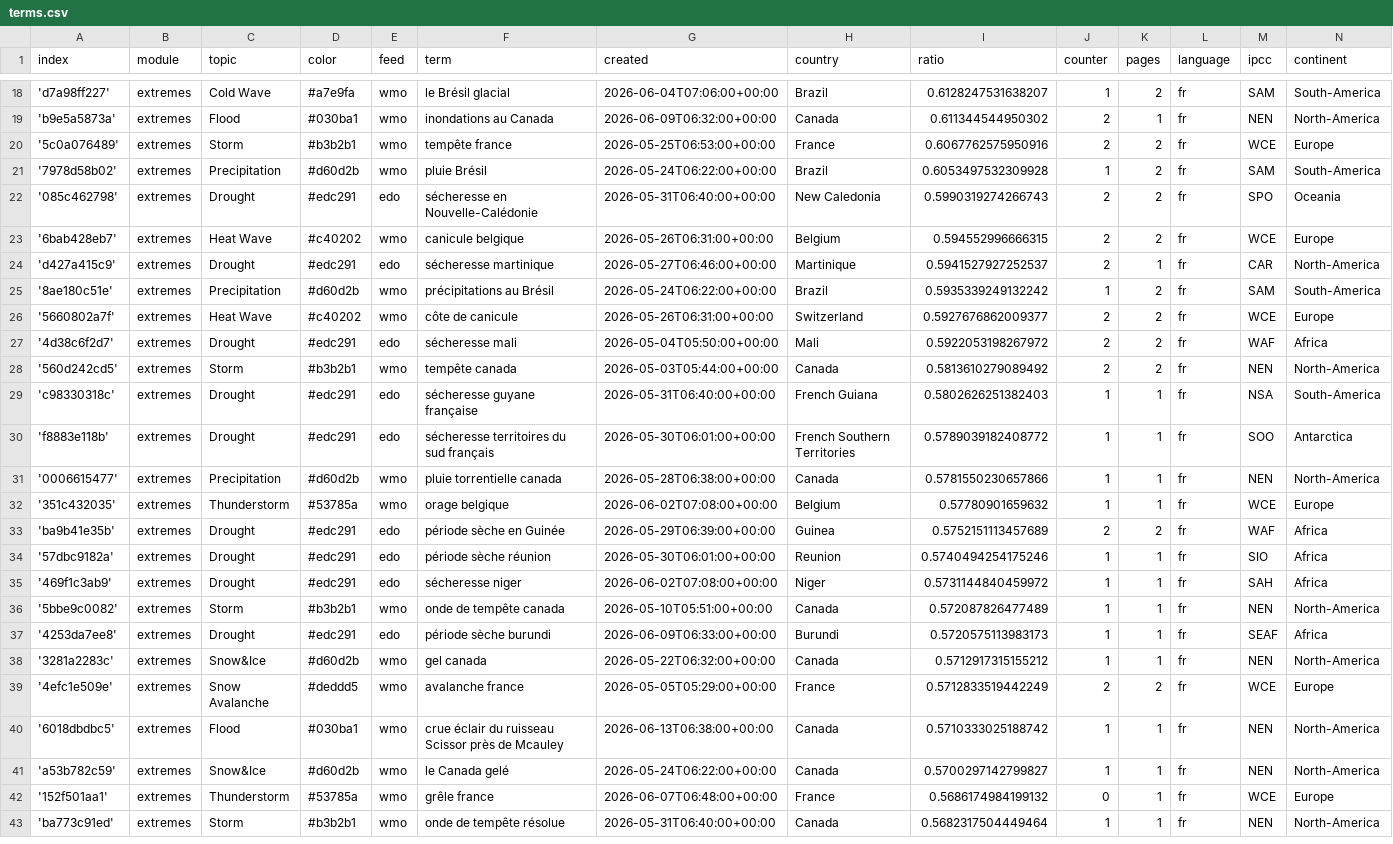
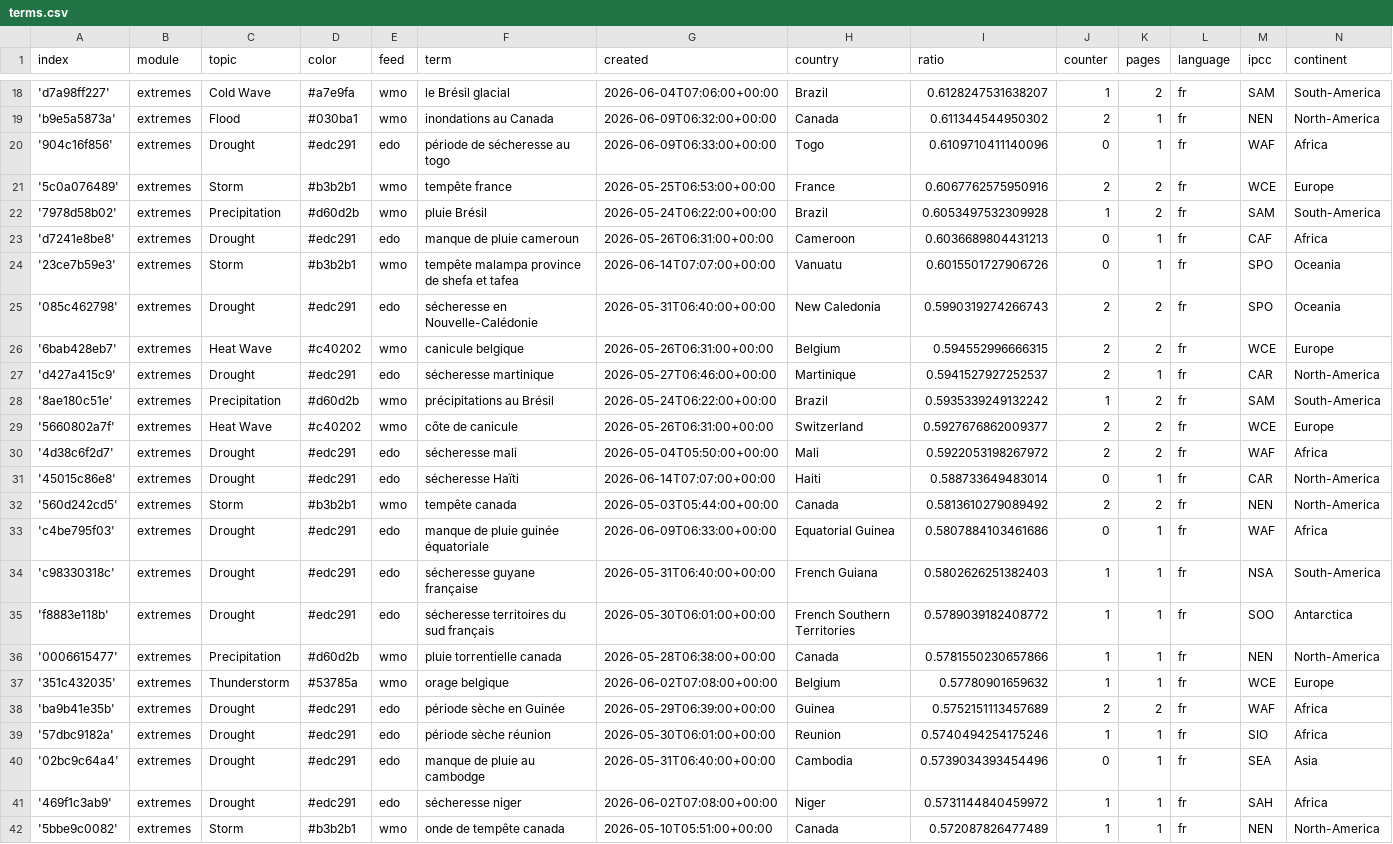
Before and after one commit to TinoH91news/frenchExtremes, a CSV file: terms.csv, drawn as a sheet; only a part is shown, gaps mark what is left out; the shorter side is filled out with more unchanged rows.

Commit message:
Commit from GitHub Actions (import:0.0)

```diff
--- a/terms.csv
+++ b/terms.csv
@@ -19,4 +19,7 @@ index,module,topic,color,feed,term,created,country,ratio,counter,pages,language,
 'b9e5a5873a',extremes,Flood,#030ba1,wmo,inondations au Canada,2026-06-09T06:32:00+00:00,Canada,0.611344544950302,2,1,fr,NEN,North-America
+'904c16f856',extremes,Drought,#edc291,edo,période de sécheresse au togo,2026-06-09T06:33:00+00:00,Togo,0.6109710411140096,0,1,fr,WAF,Africa
 '5c0a076489',extremes,Storm,#b3b2b1,wmo,tempête france,2026-05-25T06:53:00+00:00,France,0.6067762575950916,2,2,fr,WCE,Europe
 '7978d58b02',extremes,Precipitation,#d60d2b,wmo,pluie Brésil,2026-05-24T06:22:00+00:00,Brazil,0.6053497532309928,1,2,fr,SAM,South-America
+'d7241e8be8',extremes,Drought,#edc291,edo,manque de pluie cameroun,2026-05-26T06:31:00+00:00,Cameroon,0.6036689804431213,0,1,fr,CAF,Africa
+'23ce7b59e3',extremes,Storm,#b3b2b1,wmo,tempête malampa province de shefa et tafea,2026-06-14T07:07:00+00:00,Vanuatu,0.6015501727906726,0,1,fr,SPO,Oceania
 '085c462798',extremes,Drought,#edc291,edo,sécheresse en Nouvelle-Calédonie,2026-05-31T06:40:00+00:00,New Caledonia,0.5990319274266743,2,2,fr,SPO,Oceania
@@ -27,3 +30,5 @@ index,module,topic,color,feed,term,created,country,ratio,counter,pages,language,
 '4d38c6f2d7',extremes,Drought,#edc291,edo,sécheresse mali,2026-05-04T05:50:00+00:00,Mali,0.5922053198267972,2,2,fr,WAF,Africa
+'45015c86e8',extremes,Drought,#edc291,edo,sécheresse Haïti,2026-06-14T07:07:00+00:00,Haiti,0.588733649483014,0,1,fr,CAR,North-America
 '560d242cd5',extremes,Storm,#b3b2b1,wmo,tempête canada,2026-05-03T05:44:00+00:00,Canada,0.5813610279089492,2,2,fr,NEN,North-America
+'c4be795f03',extremes,Drought,#edc291,edo,manque de pluie guinée équatoriale,2026-06-09T06:33:00+00:00,Equatorial Guinea,0.5807884103461686,0,1,fr,WAF,Africa
 'c98330318c',extremes,Drought,#edc291,edo,sécheresse guyane française,2026-05-31T06:40:00+00:00,French Guiana,0.5802626251382403,1,1,fr,NSA,South-America
@@ -34,2 +39,3 @@ index,module,topic,color,feed,term,created,country,ratio,counter,pages,language,
 '57dbc9182a',extremes,Drought,#edc291,edo,période sèche réunion,2026-05-30T06:01:00+00:00,Reunion,0.5740494254175246,1,1,fr,SIO,Africa
+'02bc9c64a4',extremes,Drought,#edc291,edo,manque de pluie au cambodge,2026-05-31T06:40:00+00:00,Cambodia,0.5739034393454496,0,1,fr,SEA,Asia
 '469f1c3ab9',extremes,Drought,#edc291,edo,sécheresse niger,2026-06-02T07:08:00+00:00,Niger,0.5731144840459972,1,1,fr,SAH,Africa
```
